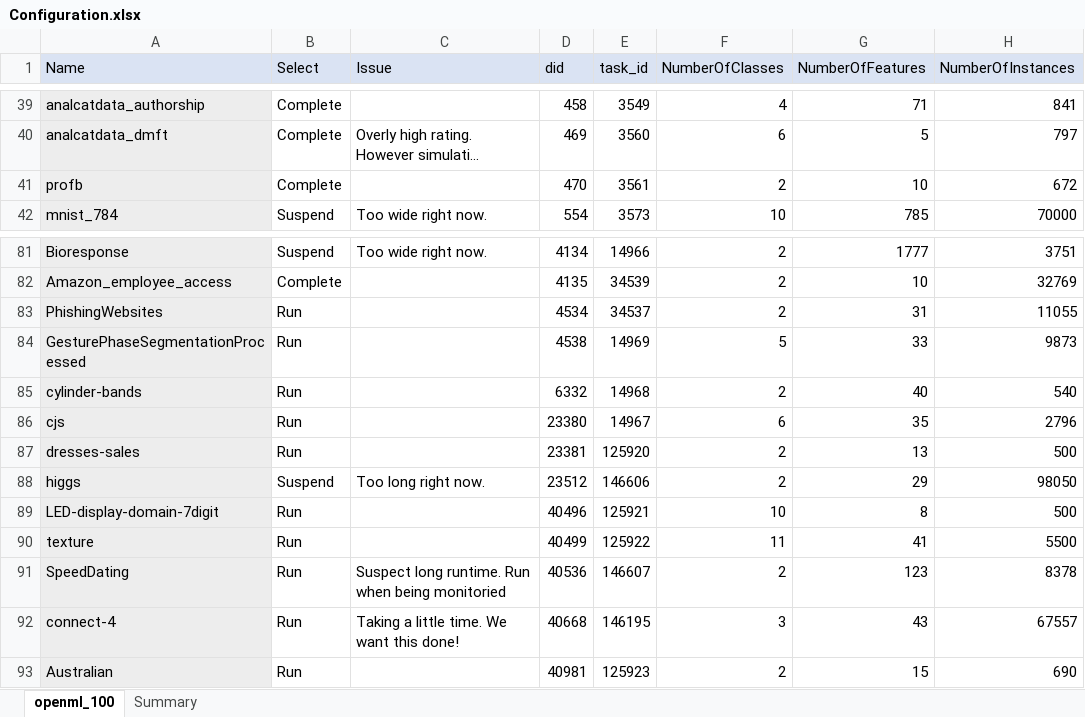
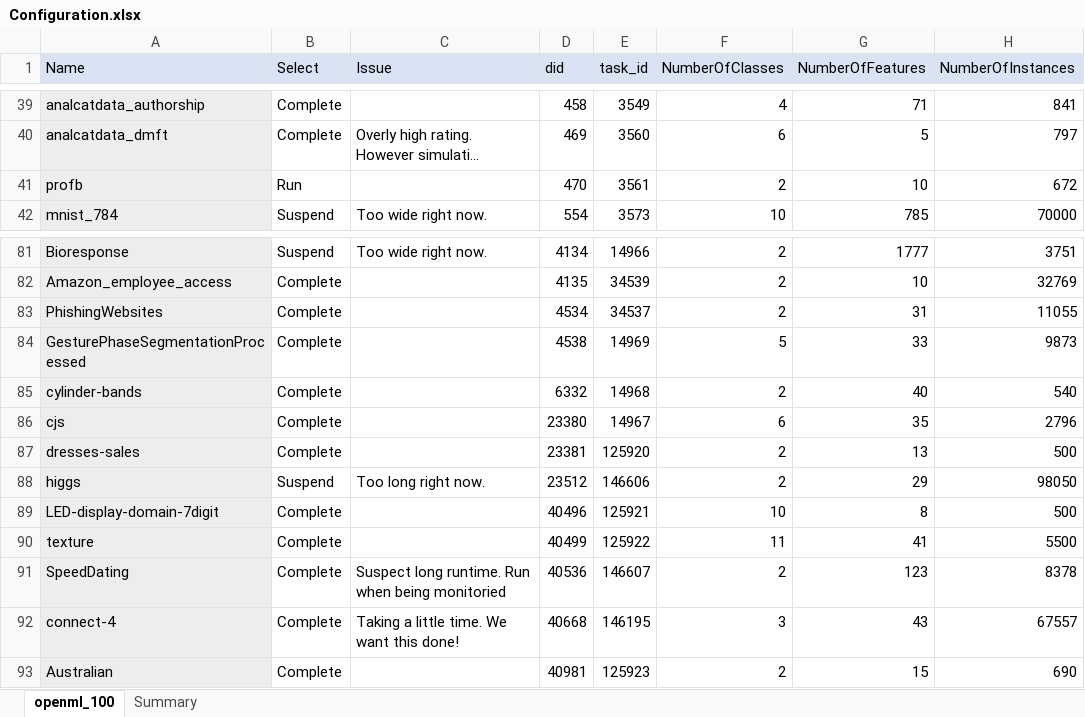
Before and after one commit to matthew-coad/autem, an Excel workbook: benchmark/Configuration.xlsx, sheet openml_100, drawn as a sheet; only a part is shown, gaps mark what is left out; long unchanged cells end in …; values as stored, in another font and other column widths than the file's, no borders; the diff names each change by its address in the sheet, - before the commit and + after, or states it on an @@ line.

```diff
--- a/benchmark/Configuration.xlsx (sheet openml_100)
+++ b/benchmark/Configuration.xlsx (sheet openml_100)
-B41 (Select): Complete
+B41 (Select): Run
-B83:B87 (Select): Run
+B83:B87 (Select): Complete
-B89:B93 (Select): Run
+B89:B93 (Select): Complete
```
Also changed, not shown: sheet Summary, 19 other files.
